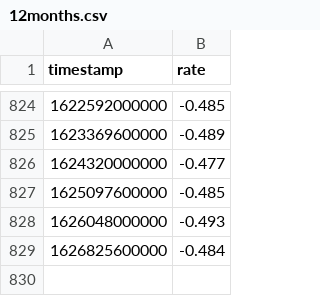
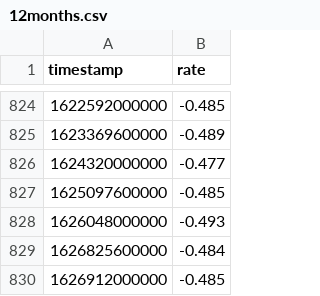
Before and after one commit to wyozi/euribor, a CSV file: 12months.csv, drawn as a sheet; only a part is shown, gaps mark what is left out.

```diff
--- a/12months.csv
+++ b/12months.csv
@@ -829 +829,2 @@
 1626825600000,-0.484
+1626912000000,-0.485
```
Also changed, not shown: 3months.csv, 6months.csv.
